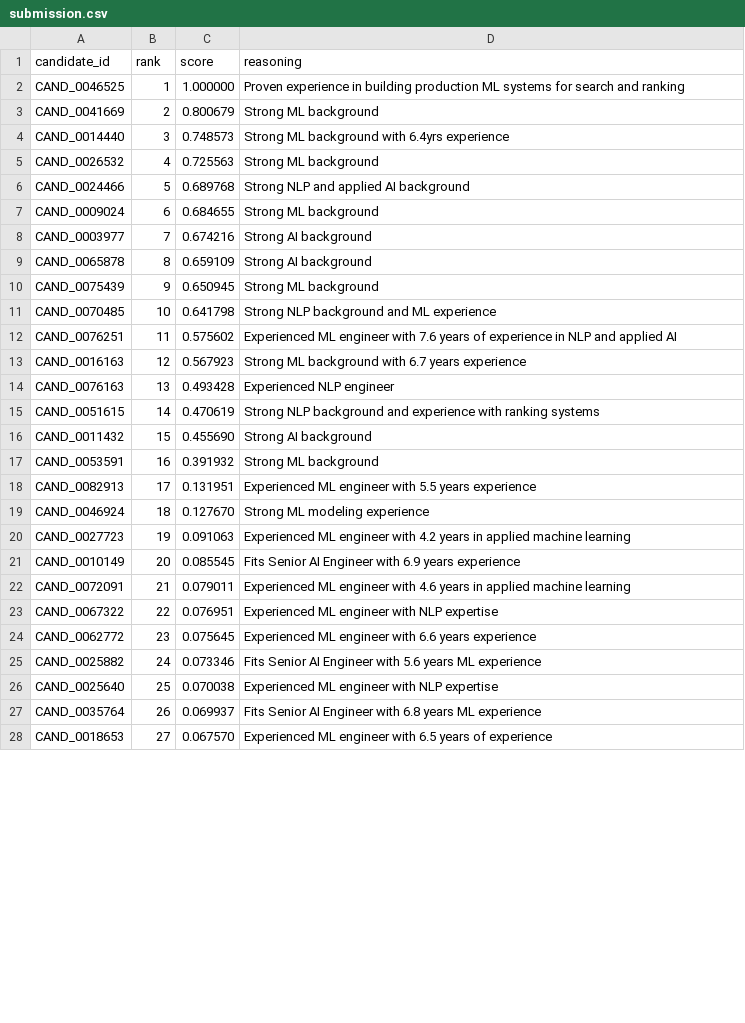
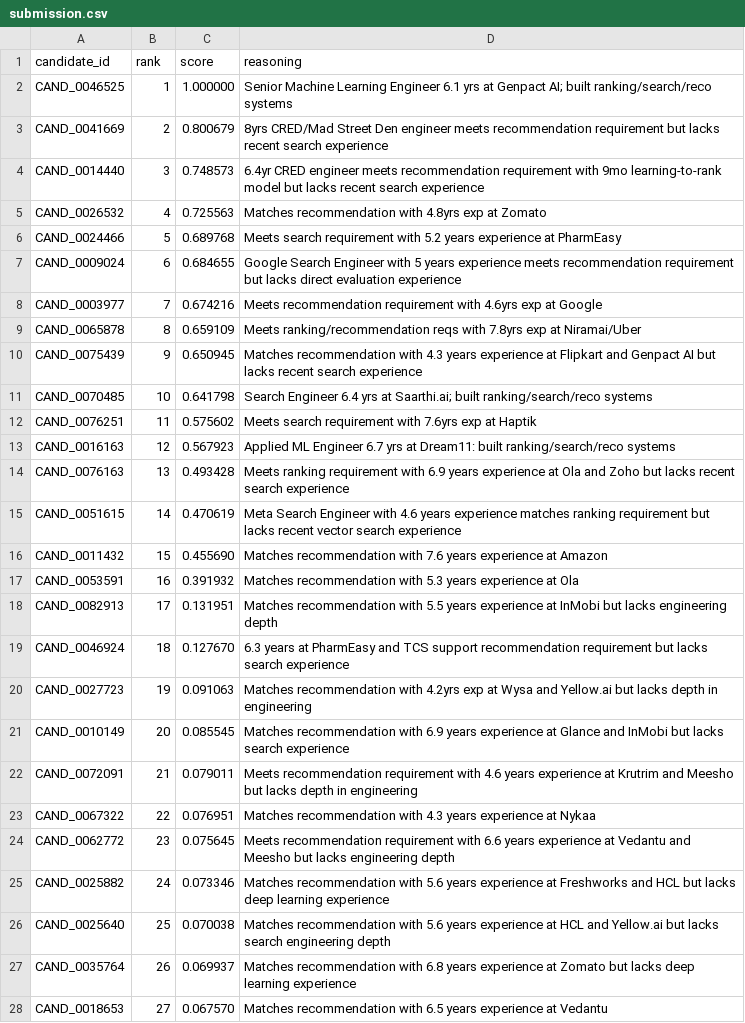
Before and after one commit to divyamohan1993/IndiaRuns, a CSV file: submission.csv, drawn as a sheet; only a part is shown; the diff covers the shown part only.

```diff
--- a/submission.csv
+++ b/submission.csv
@@ -1,28 +1,28 @@
 candidate_id,rank,score,reasoning
-CAND_0046525,1,1.000000,Proven experience in building production ML systems for search and ranking
-CAND_0041669,2,0.800679,Strong ML background
-CAND_0014440,3,0.748573,Strong ML background with 6.4yrs experience
-CAND_0026532,4,0.725563,Strong ML background
-CAND_0024466,5,0.689768,Strong NLP and applied AI background
-CAND_0009024,6,0.684655,Strong ML background
-CAND_0003977,7,0.674216,Strong AI background
-CAND_0065878,8,0.659109,Strong AI background
-CAND_0075439,9,0.650945,Strong ML background
-CAND_0070485,10,0.641798,Strong NLP background and ML experience
-CAND_0076251,11,0.575602,Experienced ML engineer with 7.6 years of experience in NLP and applied AI
-CAND_0016163,12,0.567923,Strong ML background with 6.7 years experience
-CAND_0076163,13,0.493428,Experienced NLP engineer
-CAND_0051615,14,0.470619,Strong NLP background and experience with ranking systems
-CAND_0011432,15,0.455690,Strong AI background
-CAND_0053591,16,0.391932,Strong ML background
-CAND_0082913,17,0.131951,Experienced ML engineer with 5.5 years experience
-CAND_0046924,18,0.127670,Strong ML modeling experience
-CAND_0027723,19,0.091063,Experienced ML engineer with 4.2 years in applied machine learning
-CAND_0010149,20,0.085545,Fits Senior AI Engineer with 6.9 years experience
-CAND_0072091,21,0.079011,Experienced ML engineer with 4.6 years in applied machine learning
-CAND_0067322,22,0.076951,Experienced ML engineer with NLP expertise
-CAND_0062772,23,0.075645,Experienced ML engineer with 6.6 years experience
-CAND_0025882,24,0.073346,Fits Senior AI Engineer with 5.6 years ML experience
-CAND_0025640,25,0.070038,Experienced ML engineer with NLP expertise
-CAND_0035764,26,0.069937,Fits Senior AI Engineer with 6.8 years ML experience
-CAND_0018653,27,0.067570,Experienced ML engineer with 6.5 years of experience
+CAND_0046525,1,1.000000,Senior Machine Learning Engineer 6.1 yrs at Genpact AI; built ranking/search/reco systems
+CAND_0041669,2,0.800679,8yrs CRED/Mad Street Den engineer meets recommendation requirement but lacks recent search experience
+CAND_0014440,3,0.748573,6.4yr CRED engineer meets recommendation requirement with 9mo learning-to-rank model but lacks recent search experience
+CAND_0026532,4,0.725563,Matches recommendation with 4.8yrs exp at Zomato
+CAND_0024466,5,0.689768,Meets search requirement with 5.2 years experience at PharmEasy
+CAND_0009024,6,0.684655,Google Search Engineer with 5 years experience meets recommendation requirement but lacks direct evaluation experience
+CAND_0003977,7,0.674216,Meets recommendation requirement with 4.6yrs exp at Google
+CAND_0065878,8,0.659109,Meets ranking/recommendation reqs with 7.8yrs exp at Niramai/Uber
+CAND_0075439,9,0.650945,Matches recommendation with 4.3 years experience at Flipkart and Genpact AI but lacks recent search experience
+CAND_0070485,10,0.641798,Search Engineer 6.4 yrs at Saarthi.ai; built ranking/search/reco systems
+CAND_0076251,11,0.575602,Meets search requirement with 7.6yrs exp at Haptik
+CAND_0016163,12,0.567923,Applied ML Engineer 6.7 yrs at Dream11: built ranking/search/reco systems
+CAND_0076163,13,0.493428,Meets ranking requirement with 6.9 years experience at Ola and Zoho but lacks recent search experience
+CAND_0051615,14,0.470619,Meta Search Engineer with 4.6 years experience matches ranking requirement but lacks recent vector search experience
+CAND_0011432,15,0.455690,Matches recommendation with 7.6 years experience at Amazon
+CAND_0053591,16,0.391932,Matches recommendation with 5.3 years experience at Ola
+CAND_0082913,17,0.131951,Matches recommendation with 5.5 years experience at InMobi but lacks engineering depth
+CAND_0046924,18,0.127670,6.3 years at PharmEasy and TCS support recommendation requirement but lacks search experience
+CAND_0027723,19,0.091063,Matches recommendation with 4.2yrs exp at Wysa and Yellow.ai but lacks depth in engineering
+CAND_0010149,20,0.085545,Matches recommendation with 6.9 years experience at Glance and InMobi but lacks search experience
+CAND_0072091,21,0.079011,Meets recommendation requirement with 4.6 years experience at Krutrim and Meesho but lacks depth in engineering
+CAND_0067322,22,0.076951,Matches recommendation with 4.3 years experience at Nykaa
+CAND_0062772,23,0.075645,Meets recommendation requirement with 6.6 years experience at Vedantu and Meesho but lacks engineering depth
+CAND_0025882,24,0.073346,Matches recommendation with 5.6 years experience at Freshworks and HCL but lacks deep learning experience
+CAND_0025640,25,0.070038,Matches recommendation with 5.6 years experience at HCL and Yellow.ai but lacks search engineering depth
+CAND_0035764,26,0.069937,Matches recommendation with 6.8 years experience at Zomato but lacks deep learning experience
+CAND_0018653,27,0.067570,Matches recommendation with 6.5 years experience at Vedantu
```
Also changed, not shown: 73 edited cells elsewhere in this file, 6 other files.
